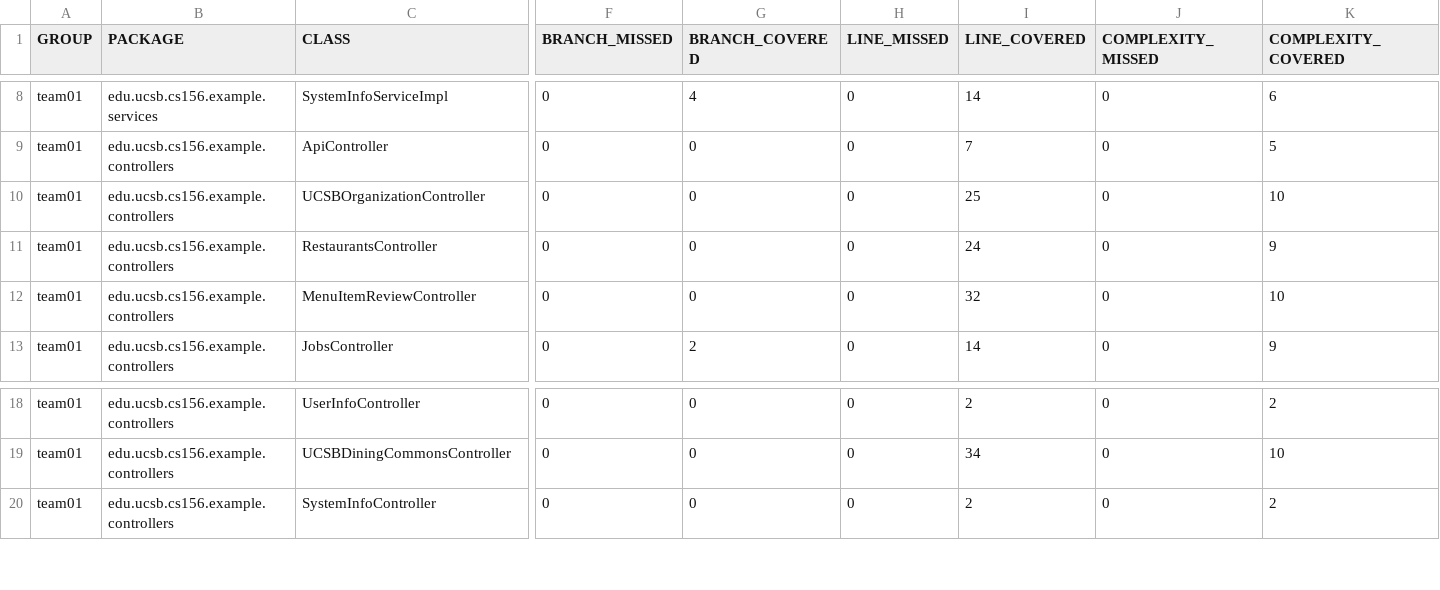
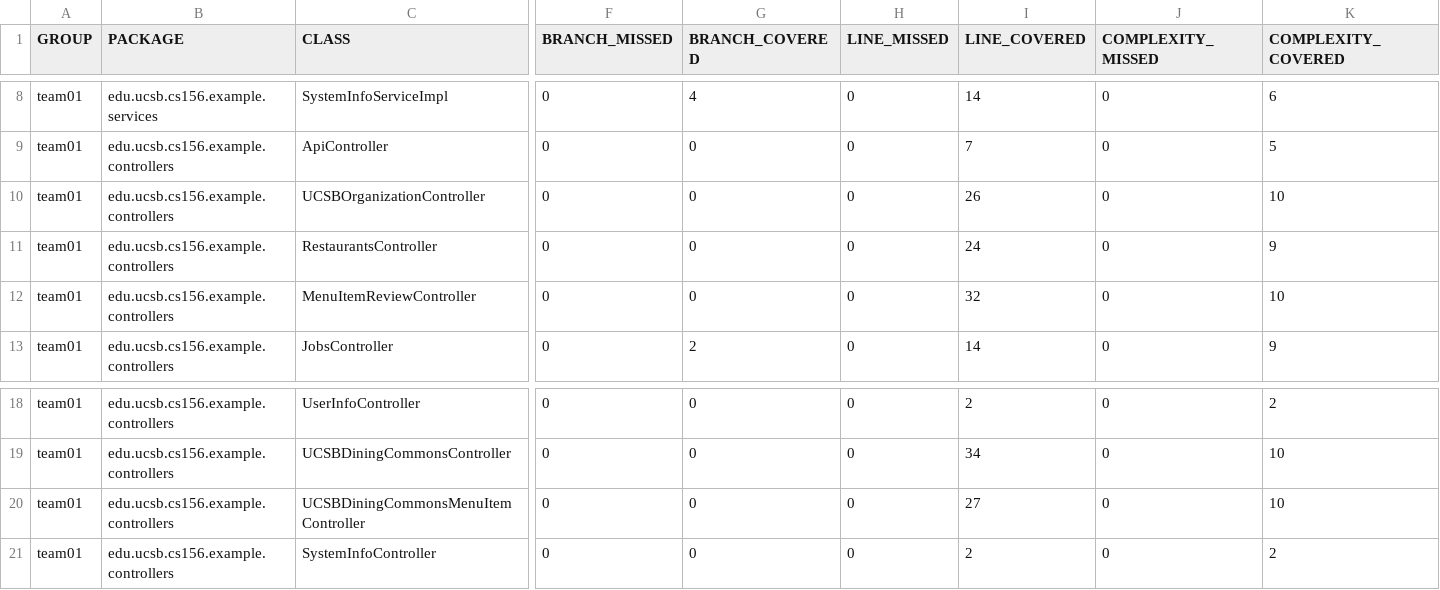
Before and after one commit to ucsb-cs156-f26/team01-f26-00, a CSV file: jacoco/jacoco.csv, drawn as a sheet; only a part is shown, gaps mark what is left out; rows hold the shown columns only; the diff names each change by its address in the sheet, - before the commit and + after, or states it on an @@ line.

Commit message:
Deploying to gh-pages from @ ucsb-cs156-f26/team01-f26-00@511f0810496e9a1f4bb16fc775550a0225f7a4c4 🚀

```diff
--- a/jacoco/jacoco.csv
+++ b/jacoco/jacoco.csv
-I10 (LINE_COVERED): 25
+I10 (LINE_COVERED): 26
+row 20: team01 | edu.ucsb.cs156.example.controllers | UCSBDiningCommonsMenuItemController | 0 | 0 | 0 | 27 | 0 | 10
```
Also changed, not shown: 9 other files.
